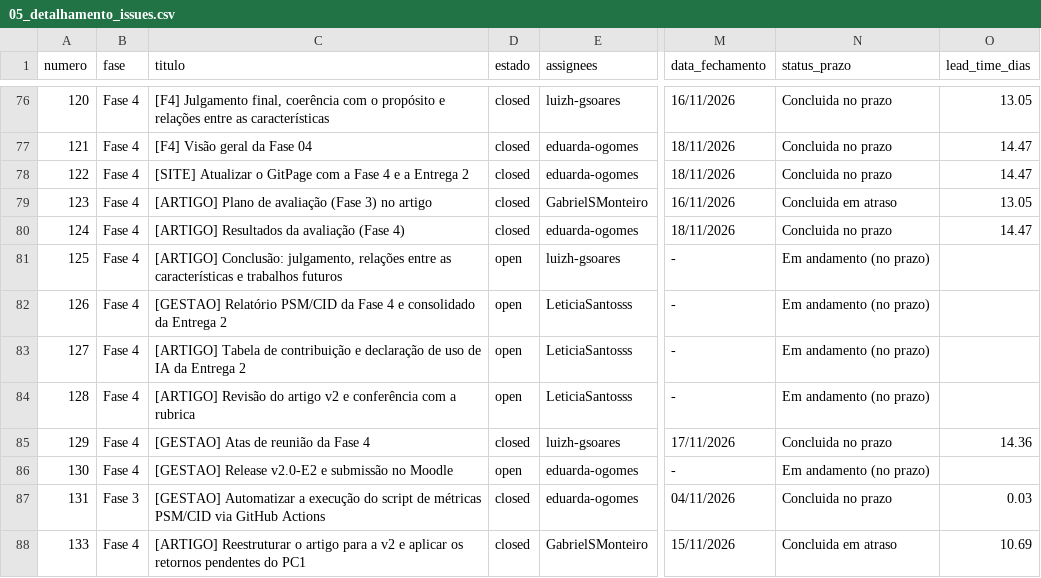
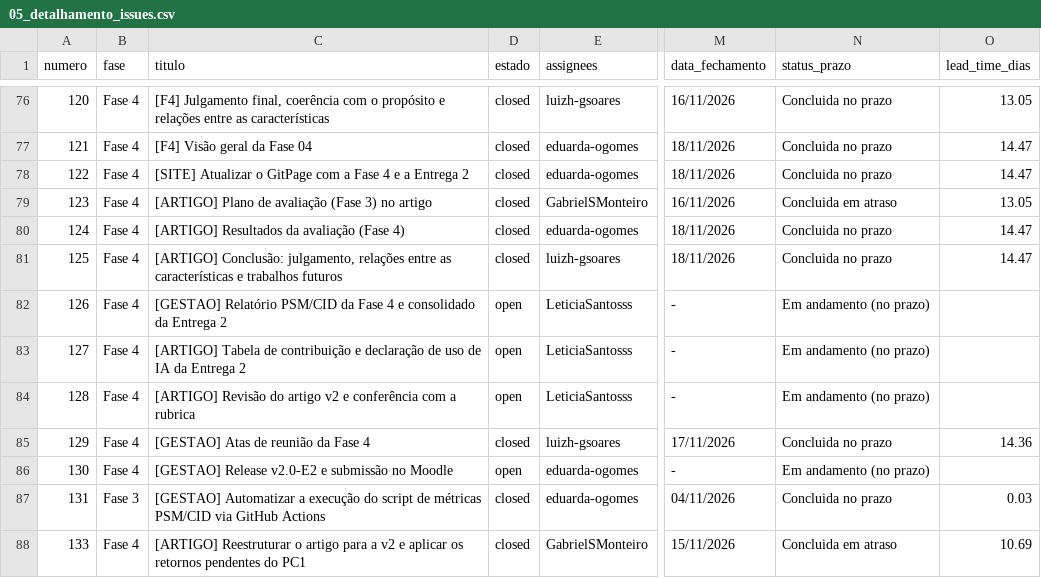
Before and after one commit to FCTE-Qualidade-de-Software-1/2026-2_T02_KAREN_JONES, a CSV file: dados/gestao/05_detalhamento_issues.csv, drawn as a sheet; only a part is shown, gaps mark what is left out; the diff names each change by its address in the sheet, - before the commit and + after, or states it on an @@ line.

```diff
--- a/dados/gestao/05_detalhamento_issues.csv
+++ b/dados/gestao/05_detalhamento_issues.csv
-D81 (estado): open
+D81 (estado): closed
-M81 (data_fechamento): -
+M81 (data_fechamento): 18/11/2026
-N81 (status_prazo): Em andamento (no prazo)
+N81 (status_prazo): Concluida no prazo
-O81 (lead_time_dias): (empty)
+O81 (lead_time_dias): 14.47
```
Also changed, not shown: dados/gestao/02_calendario_e_progresso_fases.csv, dados/gestao/04_contribuicao_individual.csv, 12 other files.
